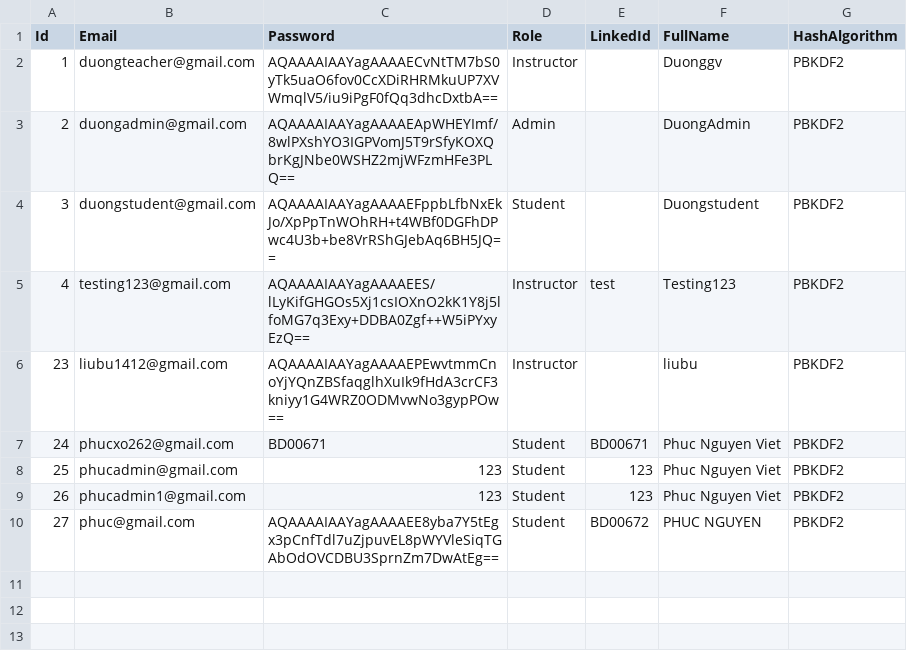
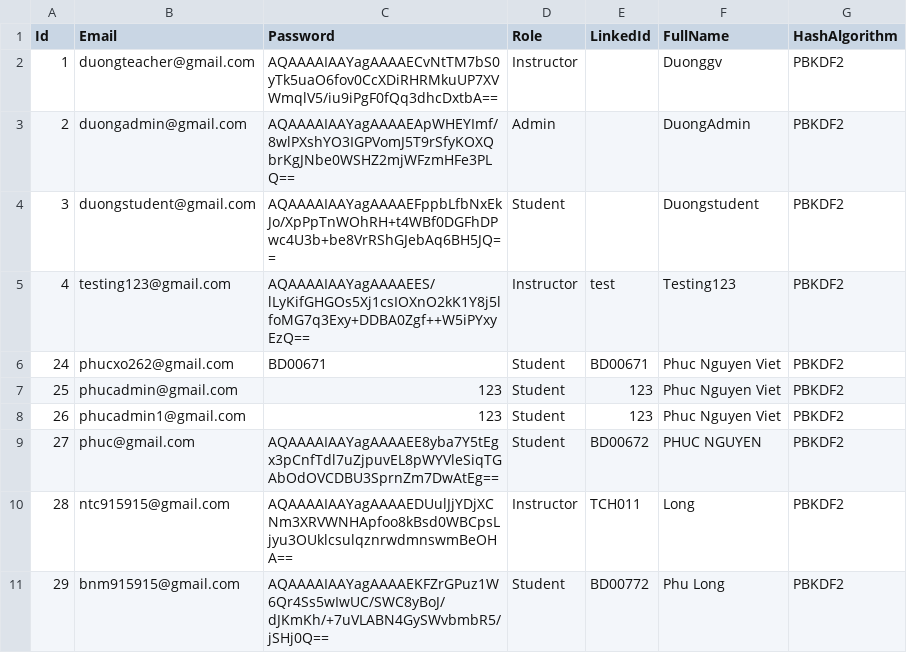
Before and after one commit to duonghd-dev/SIMS_FPT, a CSV file: CSV_DATA/users.csv, drawn as a sheet; removed rows and columns are numbered as before the commit, all else as after; the diff names each change by its address in the sheet, - before the commit and + after, or states it on an @@ line.

```diff
--- a/CSV_DATA/users.csv
+++ b/CSV_DATA/users.csv
-row 6: 23 | liubu1412@gmail.com | AQAAAAIAAYagAAAAEPEwvtmmCnoYjYQnZBSfaqglhXuIk9fHdA3crCF3kniyy1G4WRZ0ODMvwNo3gypPOw== | Instructor |  | liubu | PBKDF2
+row 10: 28 | ntc915915@gmail.com | AQAAAAIAAYagAAAAEDUulJjYDjXCNm3XRVWNHApfoo8kBsd0WBCpsLjyu3OUklcsulqznrwdmnswmBeOHA== | Instructor | TCH011 | Long | PBKDF2
+row 11: 29 | bnm915915@gmail.com | AQAAAAIAAYagAAAAEKFZrGPuz1W6Qr4Ss5wIwUC/SWC8yBoJ/dJKmKh/+7uVLABN4GySWvbmbR5/jSHj0Q== | Student | BD00772 | Phu Long | PBKDF2
```
Also changed, not shown: CSV_DATA/assignments.csv, CSV_DATA/classes.csv, 17 other files.
